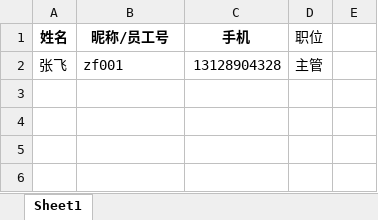
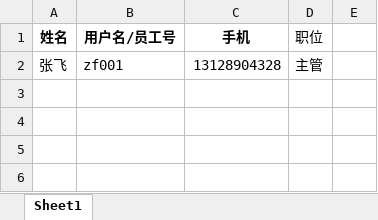
Before and after one commit to ninemm/ccloud, an Excel workbook: ccloud-web-admin/src/main/webapp/WEB-INF/admin/user/userTemplate.xlsx, sheet Sheet1, drawn as a sheet; values as stored, in another font and other column widths than the file's, no borders; the diff names each change by its address in the sheet, - before the commit and + after, or states it on an @@ line.

```diff
--- a/ccloud-web-admin/src/main/webapp/WEB-INF/admin/user/userTemplate.xlsx (sheet Sheet1)
+++ b/ccloud-web-admin/src/main/webapp/WEB-INF/admin/user/userTemplate.xlsx (sheet Sheet1)
-B1: 昵称/员工号
+B1: 用户名/员工号
```
Also changed, not shown: 2 other files.
